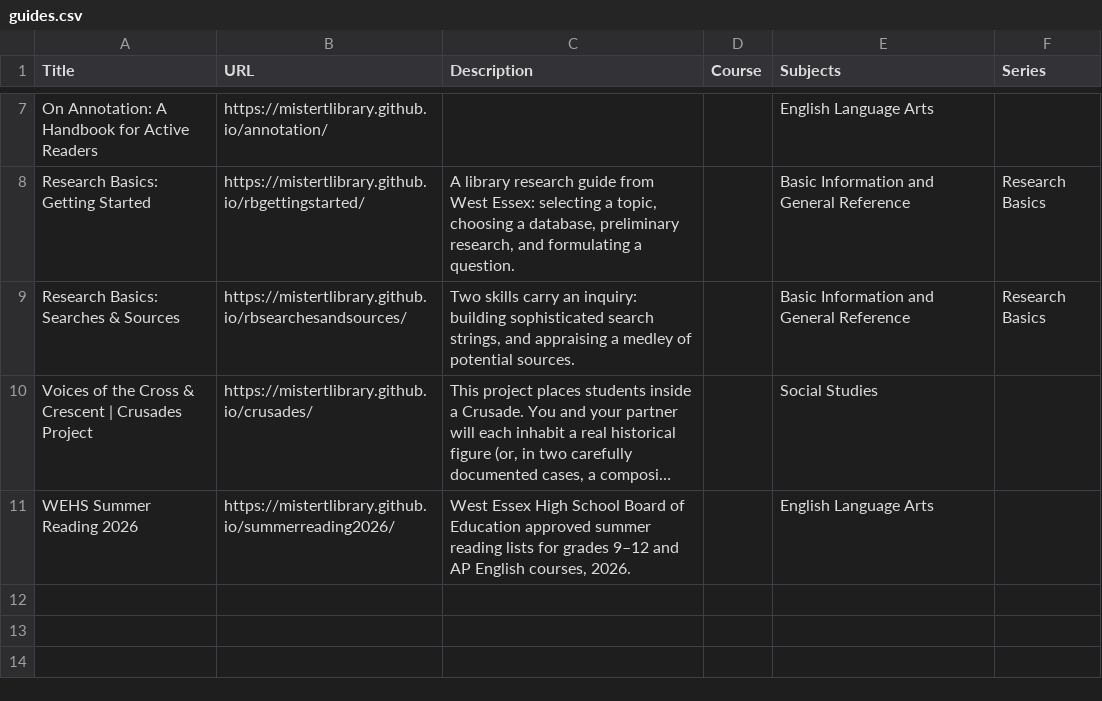
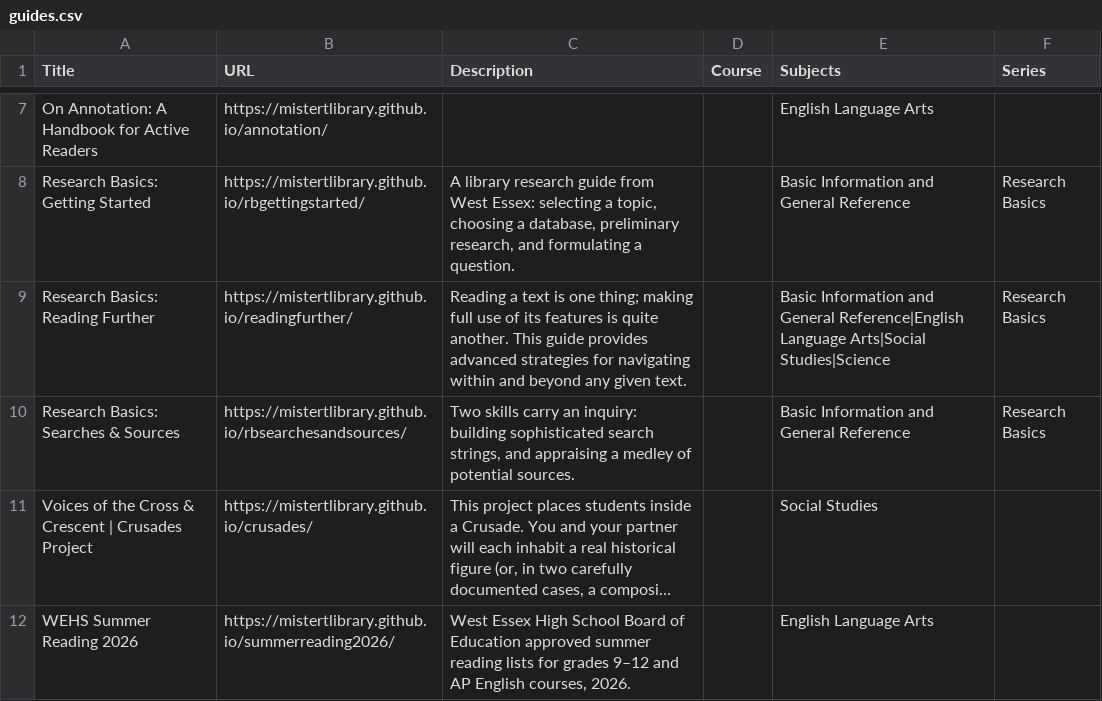
Before and after one commit to mistertlibrary/librarylyceum, a CSV file: data/guides.csv, drawn as a sheet; only a part is shown, gaps mark what is left out; long unchanged cells end in ….

```diff
--- a/data/guides.csv
+++ b/data/guides.csv
@@ -8,2 +8,3 @@ On Annotation: A Handbook for Active Readers,https://mistertlibrary.github.io/an
 Research Basics: Getting Started,https://mistertlibrary.github.io/rbgettingstarted/,"A library research guide from West Essex: selecting a topic, choosing a database, preliminary research, and formulating a question.",,Basic Information and General Reference,Research Basics
+Research Basics: Reading Further,https://mistertlibrary.github.io/readingfurther/,Reading a text is one thing; making full use of its features is quite another. This guide provides advanced strategies for navigating within and beyond any given text.,,Basic Information and General Reference|English Language Arts|Social Studies|Science,Research Basics
 Research Basics: Searches & Sources,https://mistertlibrary.github.io/rbsearchesandsources/,"Two skills carry an inquiry: building sophisticated search strings, and appraising a medley of potential sources.",,Basic Information and General Reference,Research Basics
```
Also changed, not shown: 7 other files.
